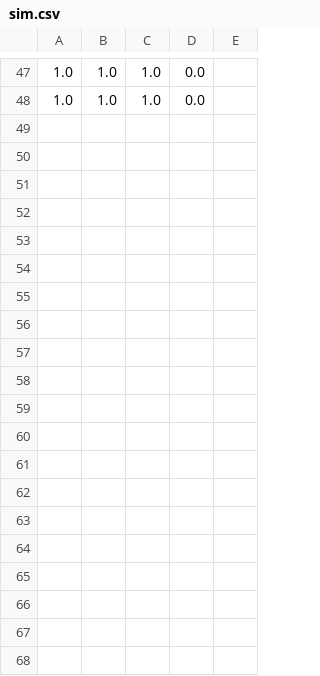
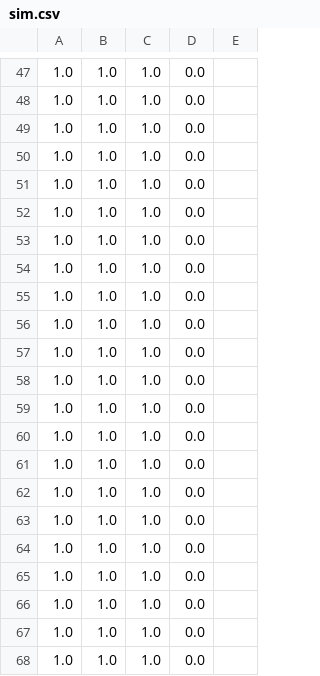
Before and after one commit to GuillaumeClaude/CSC-466-Final-Project, a CSV file: sim.csv, drawn as a sheet; only a part is shown, gaps mark what is left out; the diff covers the shown part only; the diff names each change by its address in the sheet, - before the commit and + after, or states it on an @@ line.

```diff
--- a/sim.csv
+++ b/sim.csv
+row 49: 1.0 | 1.0 | 1.0 | 0.0
+row 50: 1.0 | 1.0 | 1.0 | 0.0
+row 51: 1.0 | 1.0 | 1.0 | 0.0
+row 52: 1.0 | 1.0 | 1.0 | 0.0
+row 53: 1.0 | 1.0 | 1.0 | 0.0
+row 54: 1.0 | 1.0 | 1.0 | 0.0
+row 55: 1.0 | 1.0 | 1.0 | 0.0
+row 56: 1.0 | 1.0 | 1.0 | 0.0
+row 57: 1.0 | 1.0 | 1.0 | 0.0
+row 58: 1.0 | 1.0 | 1.0 | 0.0
+row 59: 1.0 | 1.0 | 1.0 | 0.0
+row 60: 1.0 | 1.0 | 1.0 | 0.0
+row 61: 1.0 | 1.0 | 1.0 | 0.0
+row 62: 1.0 | 1.0 | 1.0 | 0.0
+row 63: 1.0 | 1.0 | 1.0 | 0.0
+row 64: 1.0 | 1.0 | 1.0 | 0.0
+row 65: 1.0 | 1.0 | 1.0 | 0.0
+row 66: 1.0 | 1.0 | 1.0 | 0.0
+row 67: 1.0 | 1.0 | 1.0 | 0.0
+row 68: 1.0 | 1.0 | 1.0 | 0.0
```
Also changed, not shown: 11 added rows elsewhere in this file, 4 other files.
